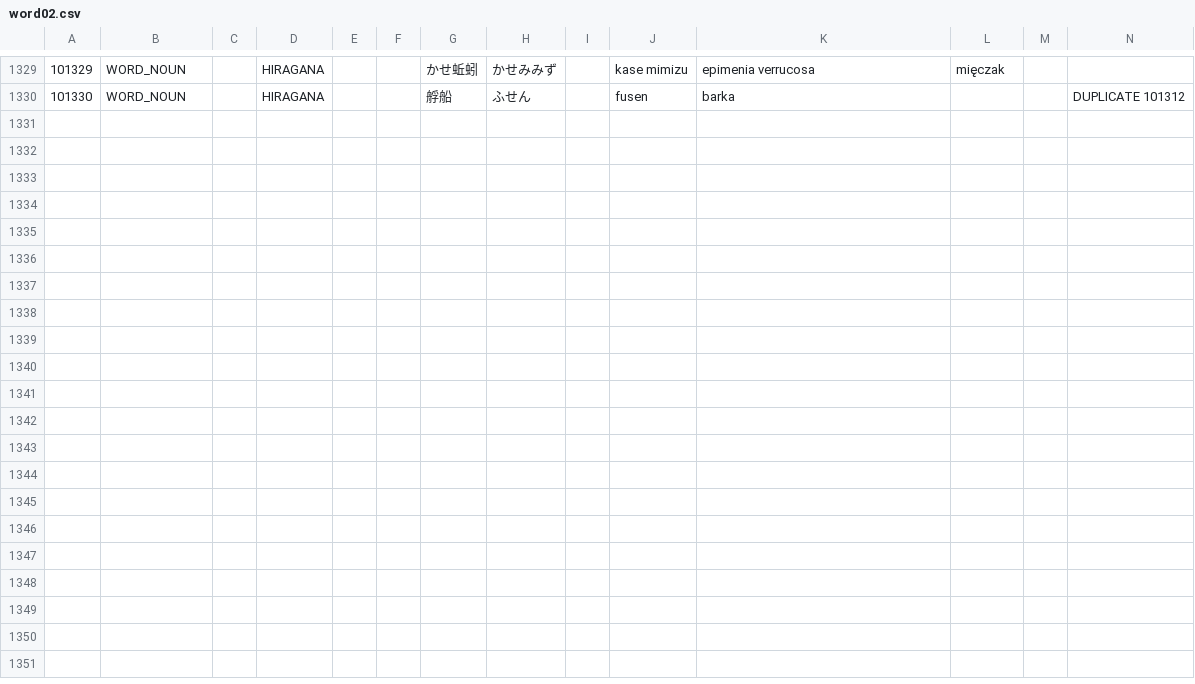
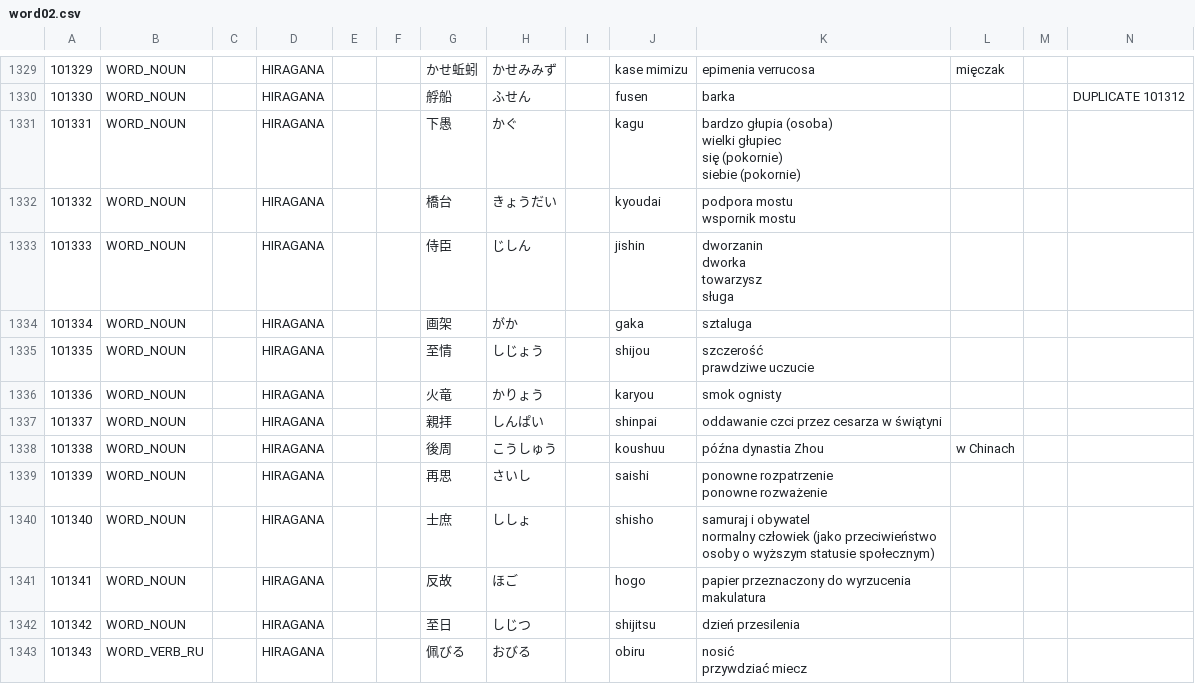
Before and after one commit to dedyk/JaponskiSlownik, a CSV file: input/word02.csv, drawn as a sheet; only a part is shown, gaps mark what is left out; ↵ is a line break in a cell; the diff covers the shown part only; the diff names each change by its address in the sheet, - before the commit and + after, or states it on an @@ line.

```diff
--- a/input/word02.csv
+++ b/input/word02.csv
+row 1331: 101331 | WORD_NOUN |  | HIRAGANA |  |  | 下愚 | かぐ |  | kagu | bardzo głupia (osoba) ↵ wielki głupiec ↵ się (pokornie) ↵ siebie (pokornie)
+row 1332: 101332 | WORD_NOUN |  | HIRAGANA |  |  | 橋台 | きょうだい |  | kyoudai | podpora mostu ↵ wspornik mostu
+row 1333: 101333 | WORD_NOUN |  | HIRAGANA |  |  | 侍臣 | じしん |  | jishin | dworzanin ↵ dworka ↵ towarzysz ↵ sługa
+row 1334: 101334 | WORD_NOUN |  | HIRAGANA |  |  | 画架 | がか |  | gaka | sztaluga
+row 1335: 101335 | WORD_NOUN |  | HIRAGANA |  |  | 至情 | しじょう |  | shijou | szczerość ↵ prawdziwe uczucie
+row 1336: 101336 | WORD_NOUN |  | HIRAGANA |  |  | 火竜 | かりょう |  | karyou | smok ognisty
+row 1337: 101337 | WORD_NOUN |  | HIRAGANA |  |  | 親拝 | しんぱい |  | shinpai | oddawanie czci przez cesarza w świątyni
+row 1338: 101338 | WORD_NOUN |  | HIRAGANA |  |  | 後周 | こうしゅう |  | koushuu | późna dynastia Zhou | w Chinach
+row 1339: 101339 | WORD_NOUN |  | HIRAGANA |  |  | 再思 | さいし |  | saishi | ponowne rozpatrzenie ↵ ponowne rozważenie
+row 1340: 101340 | WORD_NOUN |  | HIRAGANA |  |  | 士庶 | ししょ |  | shisho | samuraj i obywatel ↵ normalny człowiek (jako przeciwieństwo osoby o wyższym statusie społecznym)
+row 1341: 101341 | WORD_NOUN |  | HIRAGANA |  |  | 反故 | ほご |  | hogo | papier przeznaczony do wyrzucenia ↵ makulatura
+row 1342: 101342 | WORD_NOUN |  | HIRAGANA |  |  | 至日 | しじつ |  | shijitsu | dzień przesilenia
+row 1343: 101343 | WORD_VERB_RU |  | HIRAGANA |  |  | 佩びる | おびる |  | obiru | nosić ↵ przywdziać miecz
```
Also changed, not shown: 12 added rows elsewhere in this file, 1 other file.
